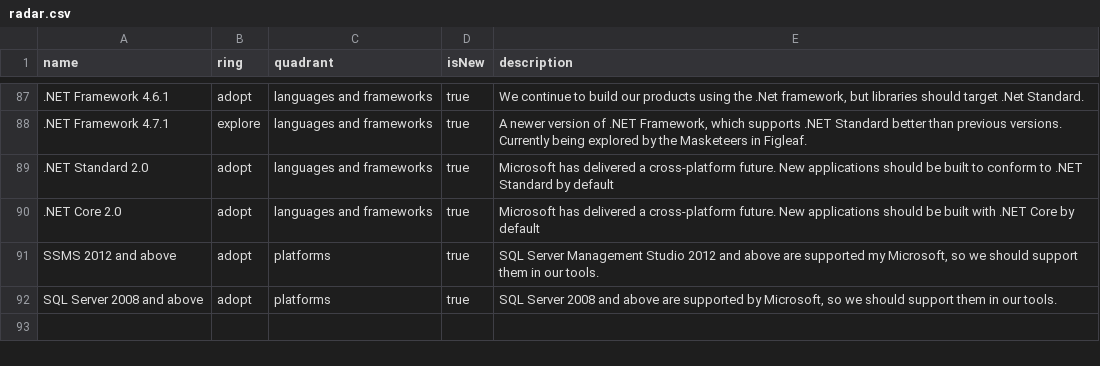
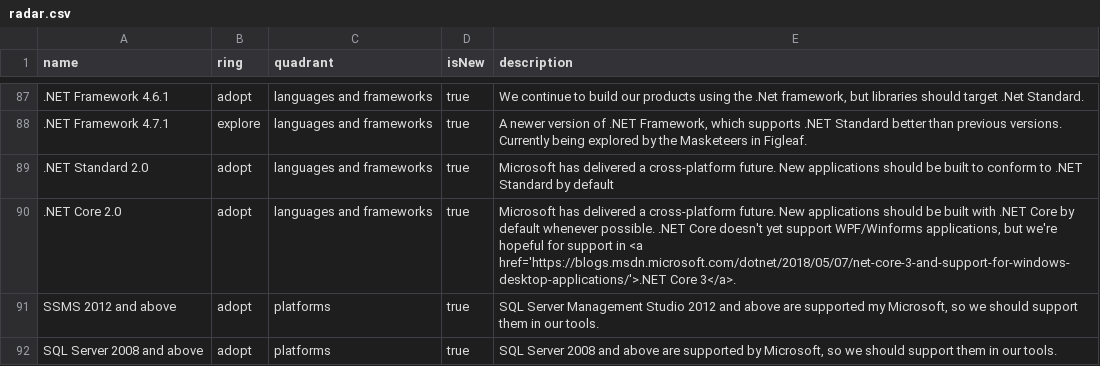
Before and after one commit to red-gate/Tech-Radar, a CSV file: radar.csv, drawn as a sheet; only a part is shown, gaps mark what is left out; the diff names each change by its address in the sheet, - before the commit and + after, or states it on an @@ line.

Commit message:
Clarify constraints of .NET Core

```diff
--- a/radar.csv
+++ b/radar.csv
-E90 (description): …by default
+E90 (description): …by default whenever possible. .NET Core doesn't yet support WPF/Winforms applications, but we're hopeful for support in <a href='https://blogs.msdn.microsoft.com/dotnet/2018/05/07/net-core-3-and-support-for-windows-desktop-applications/'>.NET Core 3</a>.
```
